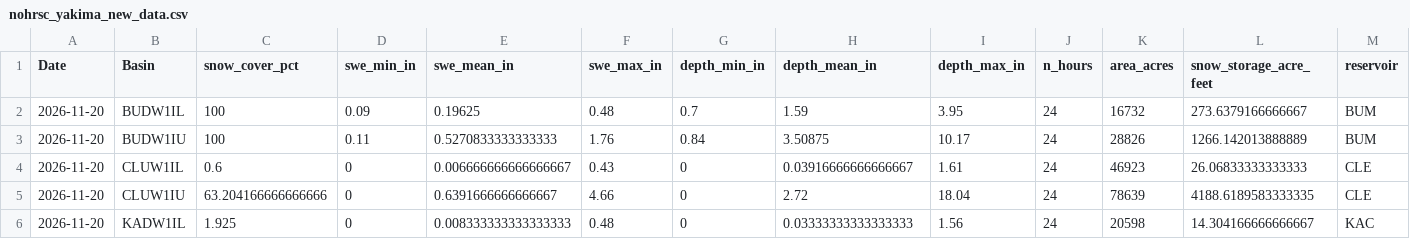
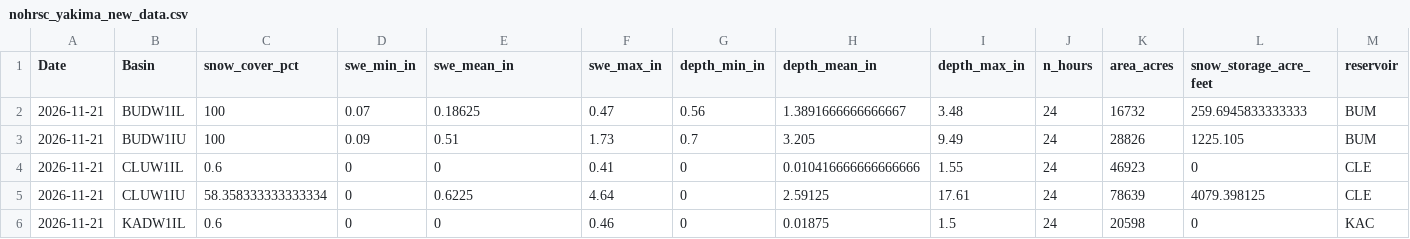
Before and after one commit to jeffmarti/yak-stor, a CSV file: data/nohrsc_yakima_new_data.csv, drawn as a sheet; only a part is shown; the diff covers the shown part only.

```diff
--- a/data/nohrsc_yakima_new_data.csv
+++ b/data/nohrsc_yakima_new_data.csv
@@ -1,6 +1,6 @@
 Date,Basin,snow_cover_pct,swe_min_in,swe_mean_in,swe_max_in,depth_min_in,depth_mean_in,depth_max_in,n_hours,area_acres,snow_storage_acre_feet,reservoir
-2026-11-20,BUDW1IL,100,0.09,0.19625,0.48,0.7,1.59,3.95,24,16732,273.6379166666667,BUM
-2026-11-20,BUDW1IU,100,0.11,0.5270833333333333,1.76,0.84,3.50875,10.17,24,28826,1266.142013888889,BUM
-2026-11-20,CLUW1IL,0.6,0,0.006666666666666667,0.43,0,0.03916666666666667,1.61,24,46923,26.06833333333333,CLE
-2026-11-20,CLUW1IU,63.204166666666666,0,0.6391666666666667,4.66,0,2.72,18.04,24,78639,4188.6189583333335,CLE
-2026-11-20,KADW1IL,1.925,0,0.008333333333333333,0.48,0,0.03333333333333333,1.56,24,20598,14.304166666666667,KAC
+2026-11-21,BUDW1IL,100,0.07,0.18625,0.47,0.56,1.3891666666666667,3.48,24,16732,259.6945833333333,BUM
+2026-11-21,BUDW1IU,100,0.09,0.51,1.73,0.7,3.205,9.49,24,28826,1225.105,BUM
+2026-11-21,CLUW1IL,0.6,0,0,0.41,0,0.010416666666666666,1.55,24,46923,0,CLE
+2026-11-21,CLUW1IU,58.358333333333334,0,0.6225,4.64,0,2.59125,17.61,24,78639,4079.398125,CLE
+2026-11-21,KADW1IL,0.6,0,0,0.46,0,0.01875,1.5,24,20598,0,KAC
```
Also changed, not shown: 45 edited cells elsewhere in this file, data/bor_discharge_monthly.csv, 4 other files.
